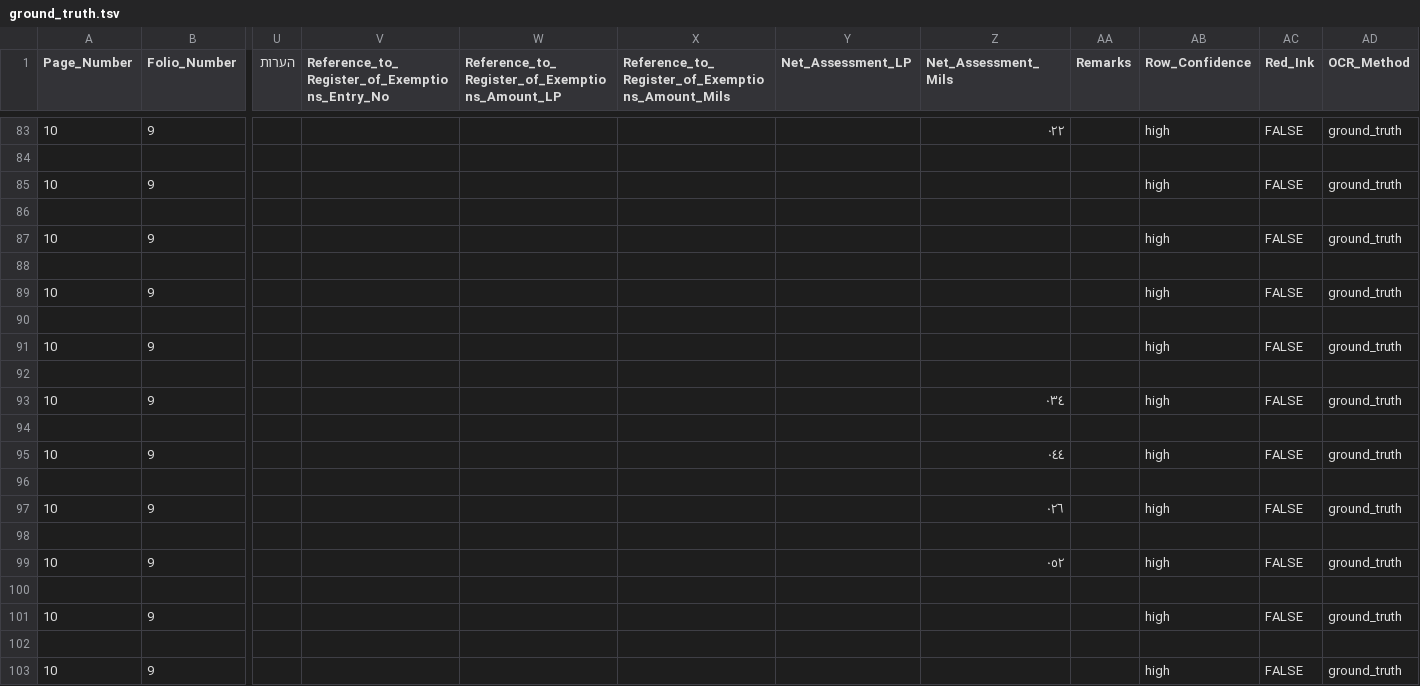
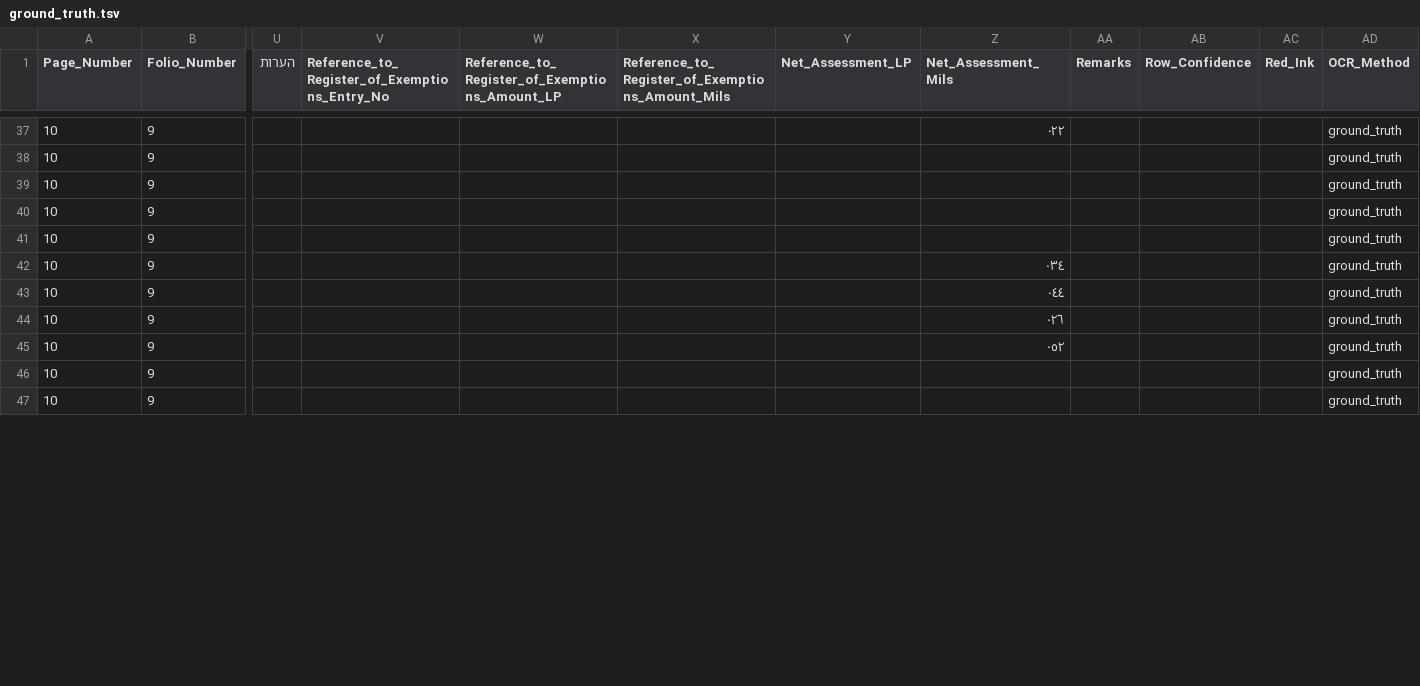
Before and after one commit to sinairusinek/Hadita, a TSV file: ground_truth.tsv, drawn as a sheet; only a part is shown, gaps mark what is left out; removed rows and columns are numbered as before the commit, all else as after; rows hold the shown columns only; the diff covers the shown part only; the diff names each change by its address in the sheet, - before the commit and + after, or states it on an @@ line.

```diff
--- a/ground_truth.tsv
+++ b/ground_truth.tsv
-AB37 (Row_Confidence): high
+AB37 (Row_Confidence): (empty)
-AC37 (Red_Ink): FALSE
+AC37 (Red_Ink): (empty)
-row 84: (empty)
-AB38 (Row_Confidence): high
+AB38 (Row_Confidence): (empty)
-AC38 (Red_Ink): FALSE
+AC38 (Red_Ink): (empty)
-row 86: (empty)
-AB39 (Row_Confidence): high
+AB39 (Row_Confidence): (empty)
-AC39 (Red_Ink): FALSE
+AC39 (Red_Ink): (empty)
-row 88: (empty)
-AB40 (Row_Confidence): high
+AB40 (Row_Confidence): (empty)
-AC40 (Red_Ink): FALSE
+AC40 (Red_Ink): (empty)
-row 90: (empty)
-AB41 (Row_Confidence): high
+AB41 (Row_Confidence): (empty)
-AC41 (Red_Ink): FALSE
+AC41 (Red_Ink): (empty)
-row 92: (empty)
-AB42 (Row_Confidence): high
+AB42 (Row_Confidence): (empty)
-AC42 (Red_Ink): FALSE
+AC42 (Red_Ink): (empty)
-row 94: (empty)
-AB43 (Row_Confidence): high
+AB43 (Row_Confidence): (empty)
-AC43 (Red_Ink): FALSE
+AC43 (Red_Ink): (empty)
-row 96: (empty)
-AB44 (Row_Confidence): high
+AB44 (Row_Confidence): (empty)
-AC44 (Red_Ink): FALSE
+AC44 (Red_Ink): (empty)
-row 98: (empty)
-AB45 (Row_Confidence): high
+AB45 (Row_Confidence): (empty)
-AC45 (Red_Ink): FALSE
+AC45 (Red_Ink): (empty)
-row 100: (empty)
-AB46 (Row_Confidence): high
+AB46 (Row_Confidence): (empty)
-AC46 (Red_Ink): FALSE
+AC46 (Red_Ink): (empty)
-row 102: (empty)
-AB47 (Row_Confidence): high
+AB47 (Row_Confidence): (empty)
-AC47 (Red_Ink): FALSE
+AC47 (Red_Ink): (empty)
```
Also changed, not shown: 1 added row, 72 removed rows and 49 edited cells elsewhere in this file.
